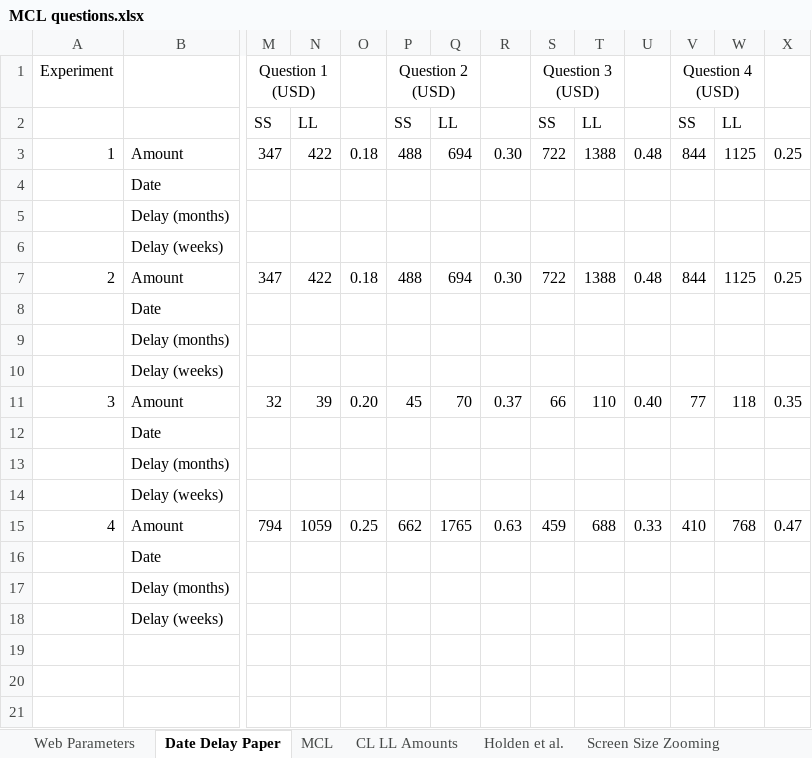
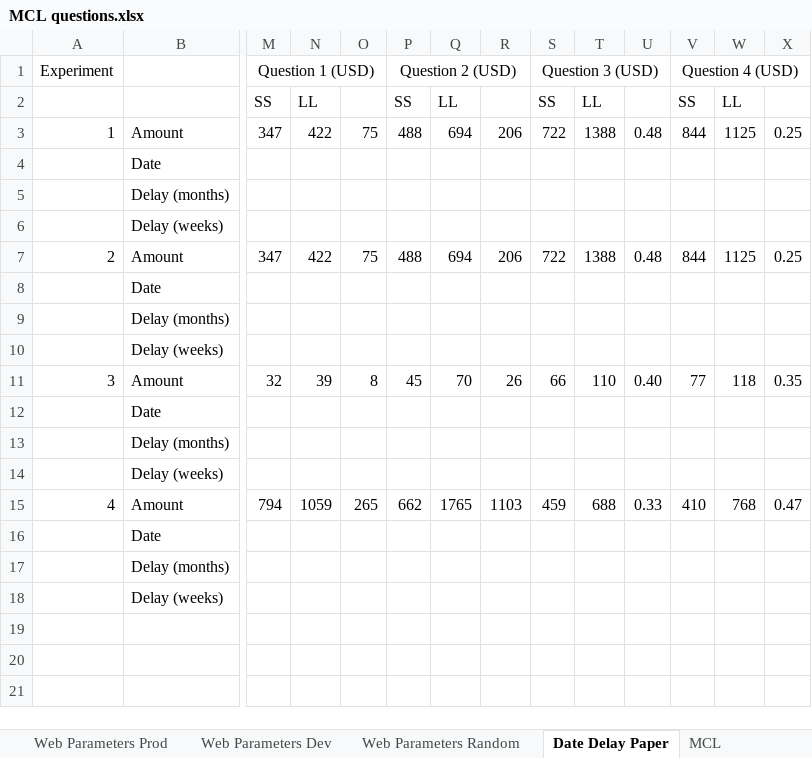
Before and after one commit to The-Discounters/vizsurvey, an Excel workbook: doc/MCL questions.xlsx, sheet Date Delay Paper, drawn as a sheet; only a part is shown, gaps mark what is left out; values as stored, in another font and other column widths than the file's, no borders; removed rows and columns are numbered as before the commit, all else as after; the diff covers the shown part only; the diff names each change by its address in the sheet, - before the commit and + after, or states it on an @@ line.

```diff
--- a/doc/MCL questions.xlsx (sheet Date Delay Paper)
+++ b/doc/MCL questions.xlsx (sheet Date Delay Paper)
-sheet tab: Web Parameters
+sheet tab: Web Parameters Dev
+sheet tab: Web Parameters Prod
+sheet tab: Web Parameters Random
-M1:N1 merged
+M1:O1 merged
-P1:Q1 merged
+P1:R1 merged
-S1:T1 merged
+S1:U1 merged
-V1:W1 merged
+V1:X1 merged
-O3: 0.18
+O3: 75
-R3: 0.30
+R3: 206
-O7: 0.18
+O7: 75
-R7: 0.30
+R7: 206
-O11: 0.20
+O11: 8
-R11: 0.37
+R11: 26
-O15: 0.25
+O15: 265
-R15: 0.63
+R15: 1103
```
Also changed, not shown: 16 added rows elsewhere in this sheet, 6 other files.
